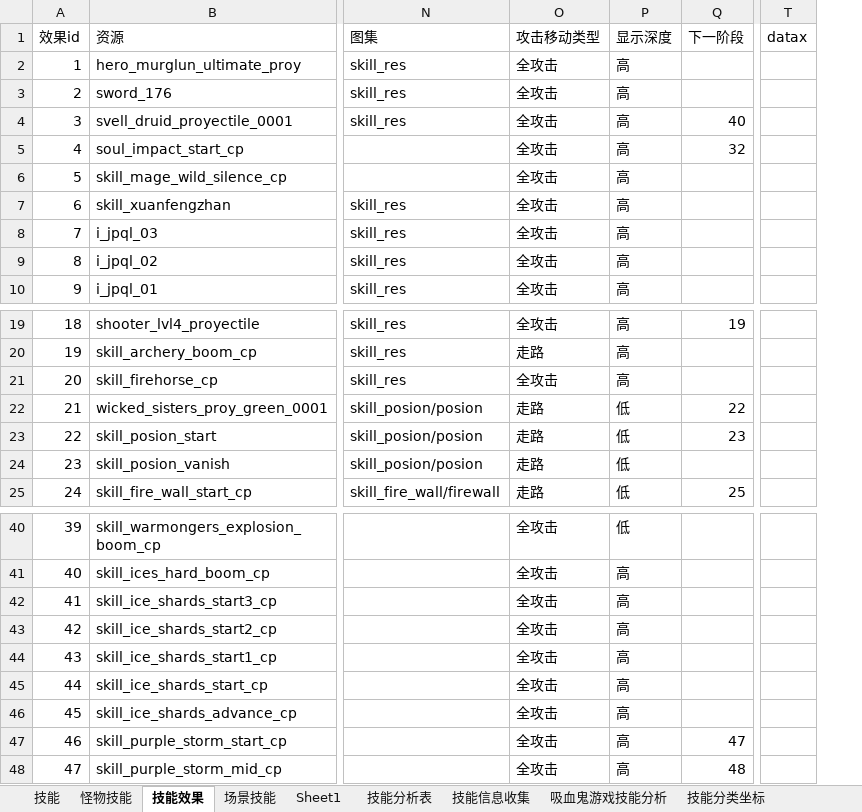
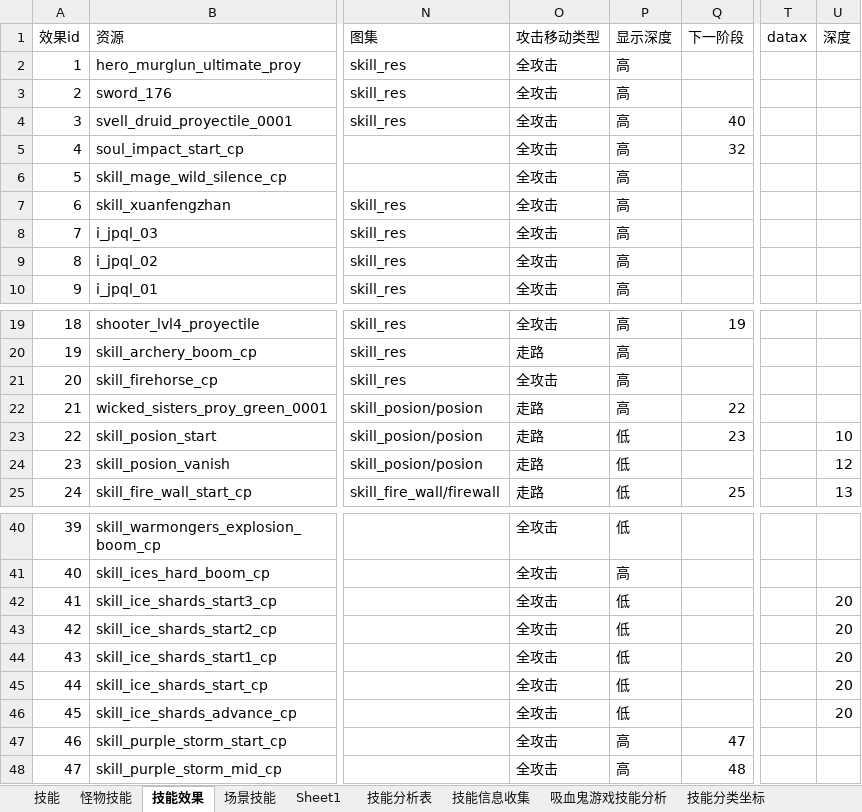
Before and after one commit to wangZJ201205/BaseGameFrame, an Excel workbook: share/data/design/技能.xlsx, sheet 技能效果, drawn as a sheet; only a part is shown, gaps mark what is left out; values as stored, in another font and other column widths than the file's, no borders; the diff names each change by its address in the sheet, - before the commit and + after, or states it on an @@ line.

```diff
--- a/share/data/design/技能.xlsx (sheet 技能效果)
+++ b/share/data/design/技能.xlsx (sheet 技能效果)
+column U (深度), rows 23-25: 10 | 12 | 13; rows 42-46: all 20
-P22 (显示深度): 低
+P22 (显示深度): 高
-P42:P46 (显示深度): 高
+P42:P46 (显示深度): 低
```
Also changed, not shown: sheet 技能, 20 other files.
